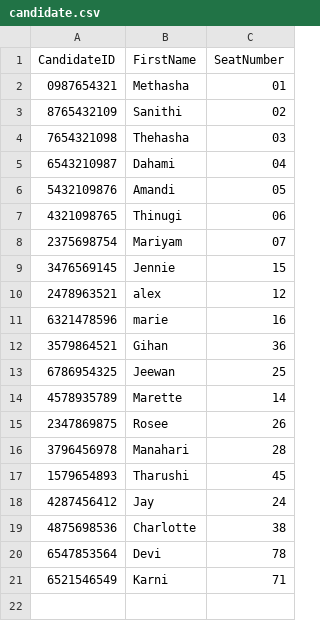
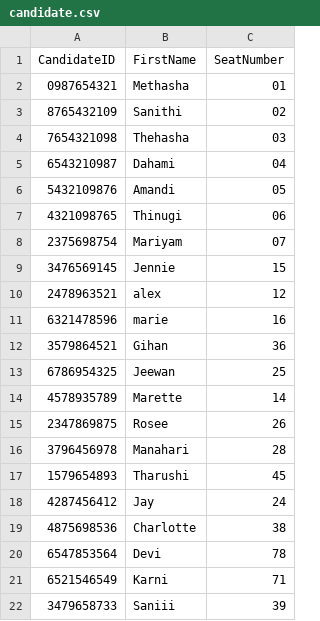
Before and after one commit to methasha20250805/VoterManagementSystem, a CSV file: candidate.csv, drawn as a sheet.

```diff
--- a/candidate.csv
+++ b/candidate.csv
@@ -21 +21,2 @@ CandidateID,FirstName,SeatNumber
 6521546549,Karni,71
+3479658733,Saniii,39
```
Also changed, not shown: voter.csv.
